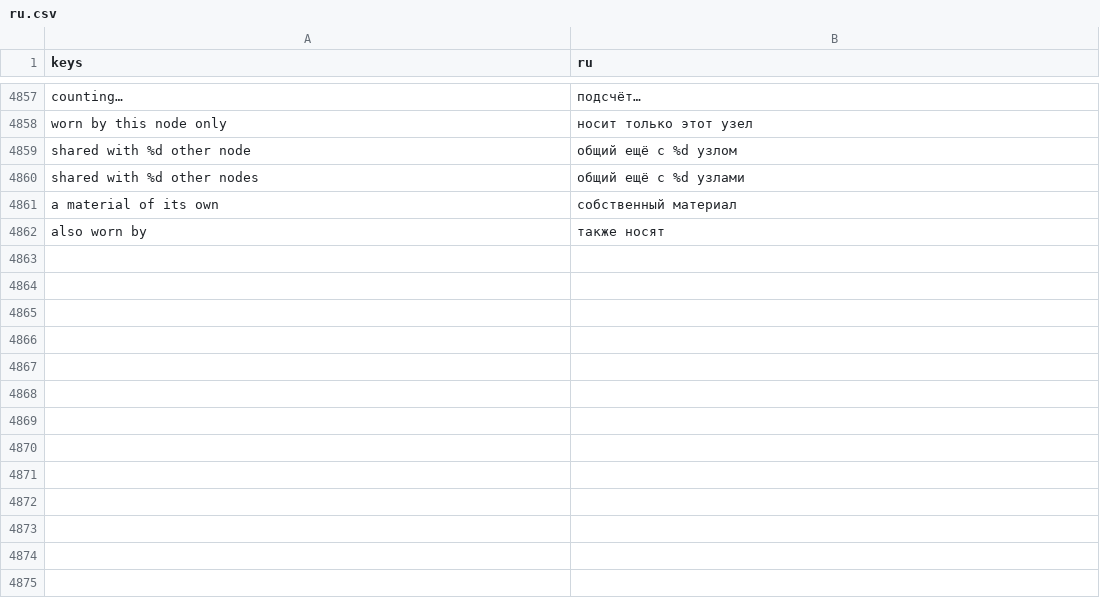
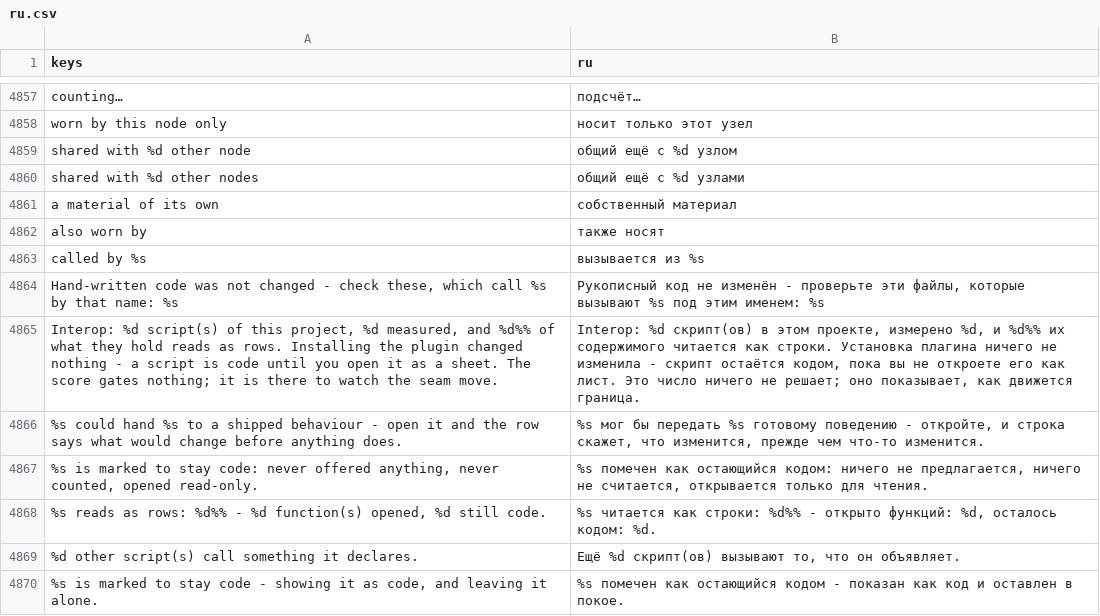
Before and after one commit to SalmanShhh/Godot-EventSheet-Visual-Scripting, a CSV file: addons/eventsheet/translations/ru.csv, drawn as a sheet; only a part is shown, gaps mark what is left out.

Commit message:
feat(interop): who else calls this function, off the one project index
A function's head band says "called by combat.gd · boss_ai.gd", and
Rename everywhere lists the hand-written scripts that call the old name
before it changes anything - it renames inside sheets, as it always has,
and renames nothing outside one on purpose.

Both come off the SAME scan the shared-resource facts come off: one pass
over the project, dropped whole when the filesystem changes. A second
scan for a second question is how two answers about one project come to
disagree.

Two things the measurement forced:
- the scan is read in halves, scenes then scripts, with a readiness
  question each, so "who else holds this file" answers exactly as
  quickly as it did before the caller answers existed (it blocked for a
  second otherwise);
- what one saved file costs is a re-read of that file, never of the
  other thousand: the names a file calls are held against its identity,
  which takes a rebuild from 970 ms to 70 over 1,119 scripts. That
  number has a budget beside it.

Matched by name, and every reader's wording says so. Reading the types
instead would need the whole project's inference to be right, and being
quietly wrong about who calls a function is worse than being plainly
approximate about it.

New public API: EventSheets.scripts_calling.

```diff
--- a/addons/eventsheet/translations/ru.csv
+++ b/addons/eventsheet/translations/ru.csv
@@ -4886 +4886,9 @@ a material of its own,собственный материал
 also worn by,также носят
+called by %s,вызывается из %s
+"Hand-written code was not changed - check these, which call %s by that name: %s","Рукописный код не изменён - проверьте эти файлы, которые вызывают %s под этим именем: %s"
+"Interop: %d script(s) of this project, %d measured, and %d%% of what they hold reads as rows. Installing the plugin changed nothing - a script is code until you open it as a sheet. The score gates nothing; it is there to watch the seam move.","Interop: %d скрипт(ов) в этом проекте, измерено %d, и %d%% их содержимого читается как строки. Установка плагина ничего не изменила - скрипт остаётся кодом, пока вы не откроете его как лист. Это число ничего не решает; оно показывает, как движется граница."
+%s could hand %s to a shipped behaviour - open it and the row says what would change before anything does.,"%s мог бы передать %s готовому поведению - откройте, и строка скажет, что изменится, прежде чем что-то изменится."
+"%s is marked to stay code: never offered anything, never counted, opened read-only.","%s помечен как остающийся кодом: ничего не предлагается, ничего не считается, открывается только для чтения."
+"%s reads as rows: %d%% - %d function(s) opened, %d still code.","%s читается как строки: %d%% - открыто функций: %d, осталось кодом: %d."
+%d other script(s) call something it declares.,"Ещё %d скрипт(ов) вызывают то, что он объявляет."
+"%s is marked to stay code - showing it as code, and leaving it alone.",%s помечен как остающийся кодом - показан как код и оставлен в покое.
```
Also changed, not shown: addons/eventsheet/translations/de.csv, addons/eventsheet/translations/es.csv, 15 other files.
